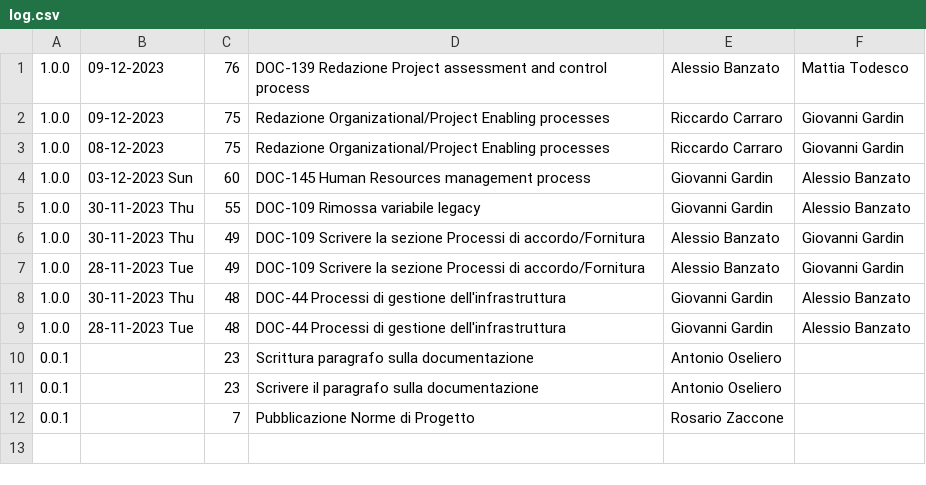
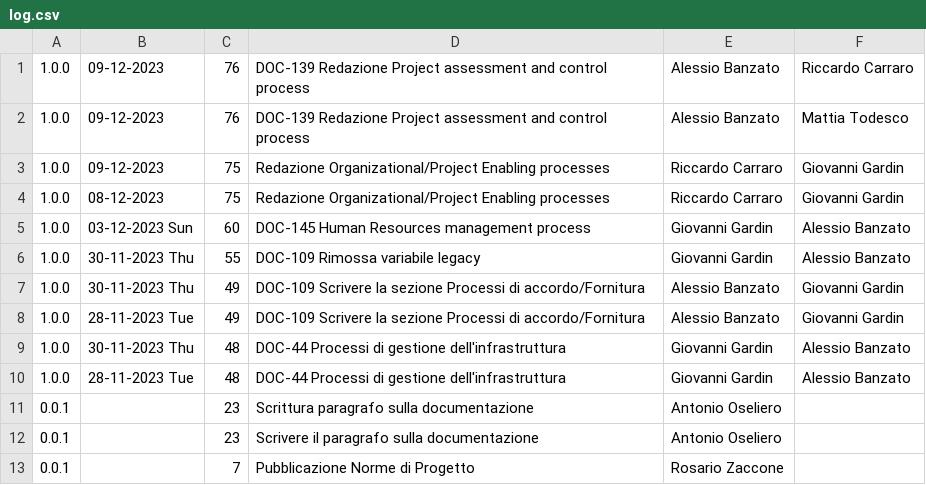
Before and after one commit to Error-418-SWE/Documenti, a CSV file: 2 - RTB/Documentazione interna/Norme di Progetto/log.csv, drawn as a sheet.

```diff
--- a/2 - RTB/Documentazione interna/Norme di Progetto/log.csv
+++ b/2 - RTB/Documentazione interna/Norme di Progetto/log.csv
@@ -1 +1,2 @@
+1.0.0,09-12-2023,76,DOC-139 Redazione Project assessment and control process,Alessio Banzato,Riccardo Carraro
 1.0.0,09-12-2023,76,DOC-139 Redazione Project assessment and control process,Alessio Banzato,Mattia Todesco
```
